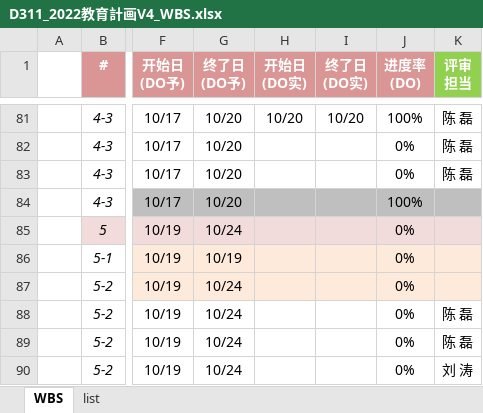
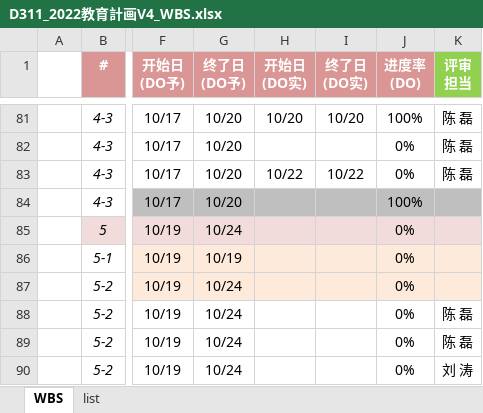
Before and after one commit to machao-hyron/skillup, an Excel workbook: D311_2022教育計画V4_WBS.xlsx, sheet WBS, drawn as a sheet; only a part is shown, gaps mark what is left out; values as stored, in another font and other column widths than the file's, no borders; the diff names each change by its address in the sheet, - before the commit and + after, or states it on an @@ line.

Commit message:
update

```diff
--- a/D311_2022教育計画V4_WBS.xlsx (sheet WBS)
+++ b/D311_2022教育計画V4_WBS.xlsx (sheet WBS)
-H83 (开始日 (DO实)): (empty)
+H83 (开始日 (DO实)): 10/22
-I83 (终了日 (DO实)): (empty)
+I83 (终了日 (DO实)): 10/22
```
